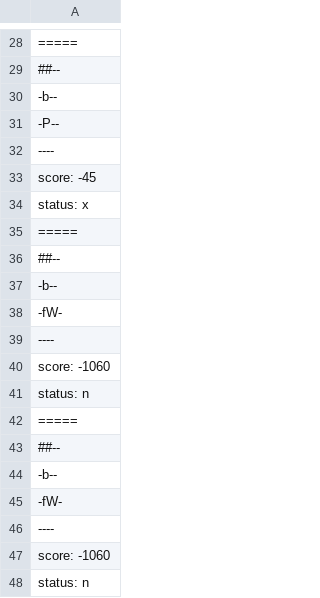
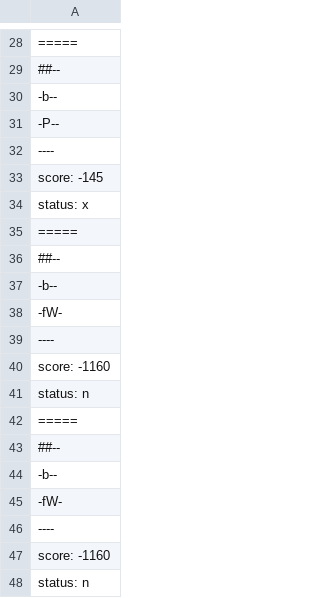
Before and after one commit to MC322-java/Lab-5, a CSV file: src/pt/c40task/l05wumpus/results.csv, drawn as a sheet; only a part is shown, gaps mark what is left out; the diff names each change by its address in the sheet, - before the commit and + after, or states it on an @@ line.

```diff
--- a/src/pt/c40task/l05wumpus/results.csv
+++ b/src/pt/c40task/l05wumpus/results.csv
-A33: score: -45
+A33: score: -145
-A40: score: -1060
+A40: score: -1160
-A47: score: -1060
+A47: score: -1160
```
Also changed, not shown: 6 other files.
